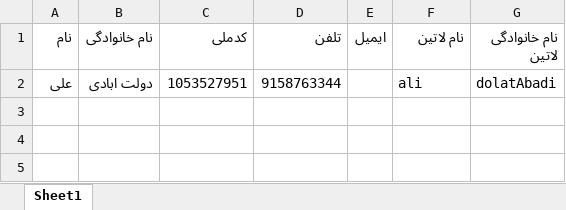
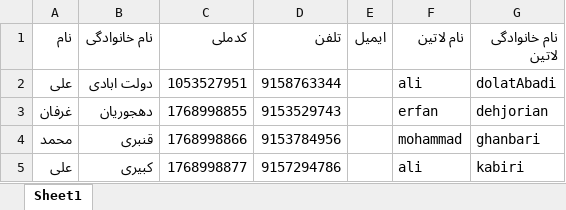
Before and after one commit to salehprg/Virgol, an Excel workbook: src/Presentation/Virgol.School/BulkUserData/Student.xlsx, sheet Sheet1, drawn as a sheet; values as stored, in another font and other column widths than the file's, no borders; the diff names each change by its address in the sheet, - before the commit and + after, or states it on an @@ line.

```diff
--- a/src/Presentation/Virgol.School/BulkUserData/Student.xlsx (sheet Sheet1)
+++ b/src/Presentation/Virgol.School/BulkUserData/Student.xlsx (sheet Sheet1)
+row 3: غرفان | دهجوریان | 1768998855 | 9153529743 |  | erfan | dehjorian
+row 4: محمد | قنبری | 1768998866 | 9153784956 |  | mohammad | ghanbari
+row 5: علی | کبیری | 1768998877 | 9157294786 |  | ali | kabiri
```
Also changed, not shown: src/Presentation/Virgol.School/BulkUserData/BulkUserData.xlsx, 1 other file.
